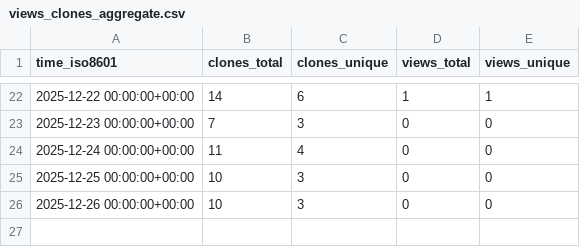
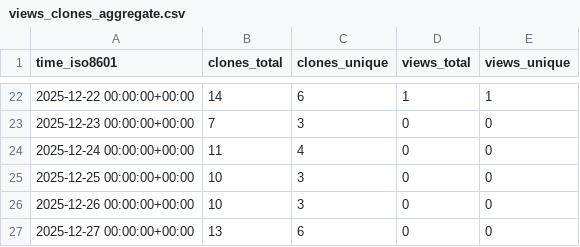
Before and after one commit to ErnakovichLab/PicarroLicorLoopCode, a CSV file: ErnakovichLab/PicarroLicorLoopCode/ghrs-data/views_clones_aggregate.csv, drawn as a sheet; only a part is shown, gaps mark what is left out; the diff names each change by its address in the sheet, - before the commit and + after, or states it on an @@ line.

```diff
--- a/ErnakovichLab/PicarroLicorLoopCode/ghrs-data/views_clones_aggregate.csv
+++ b/ErnakovichLab/PicarroLicorLoopCode/ghrs-data/views_clones_aggregate.csv
+row 27: 2025-12-27 00:00:00+00:00 | 13 | 6 | 0 | 0
```
Also changed, not shown: 1 other file.
